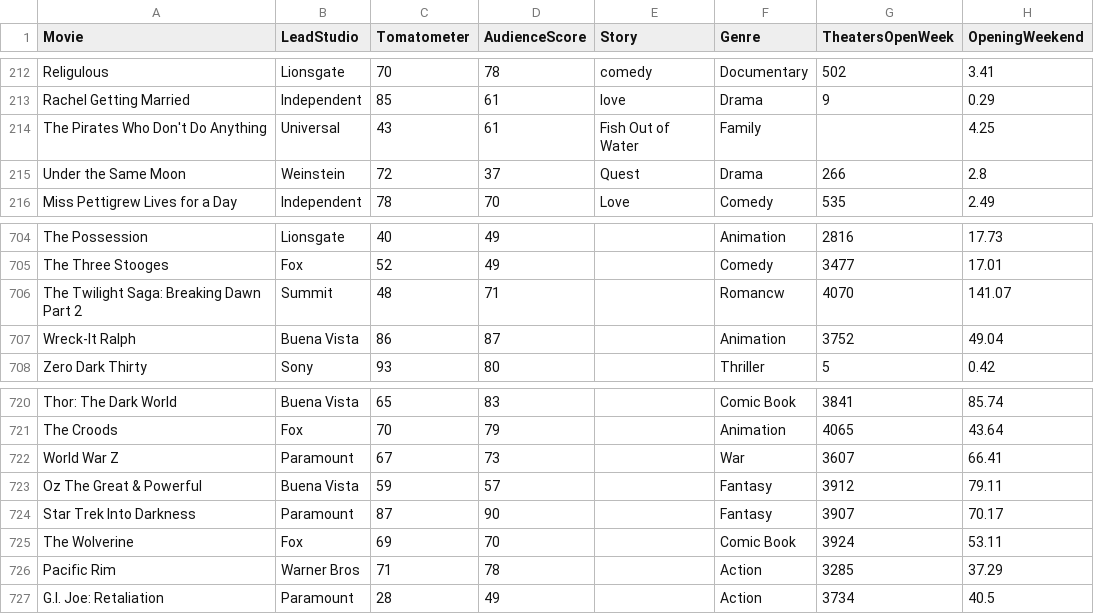
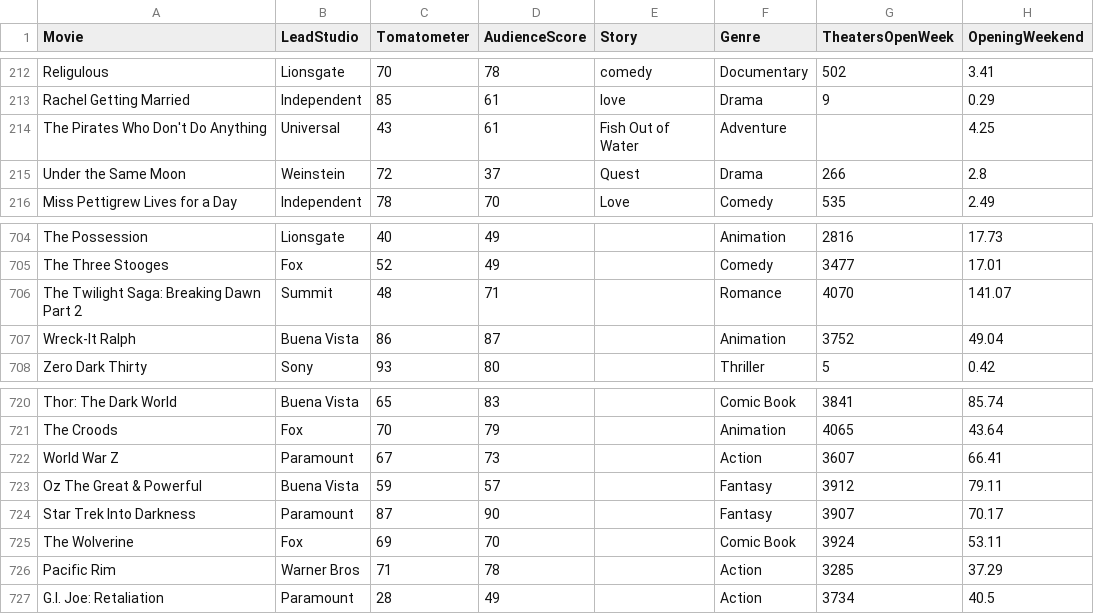
Before and after one commit to rbhakta9121/SP_2022-final-rough, a CSV file: HollywoodMovies.csv, drawn as a sheet; only a part is shown, gaps mark what is left out; the diff names each change by its address in the sheet, - before the commit and + after, or states it on an @@ line.

Commit message:
Update HollywoodMovies.csv

```diff
--- a/HollywoodMovies.csv
+++ b/HollywoodMovies.csv
-F214 (Genre): Family
+F214 (Genre): Adventure
-F706 (Genre): Romancw
+F706 (Genre): Romance
-F722 (Genre): War
+F722 (Genre): Action
```
